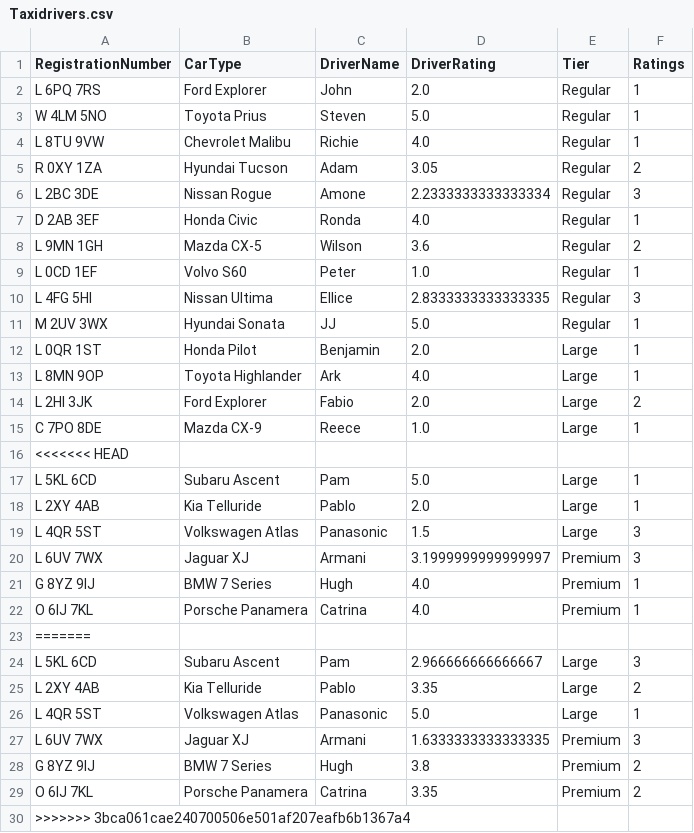
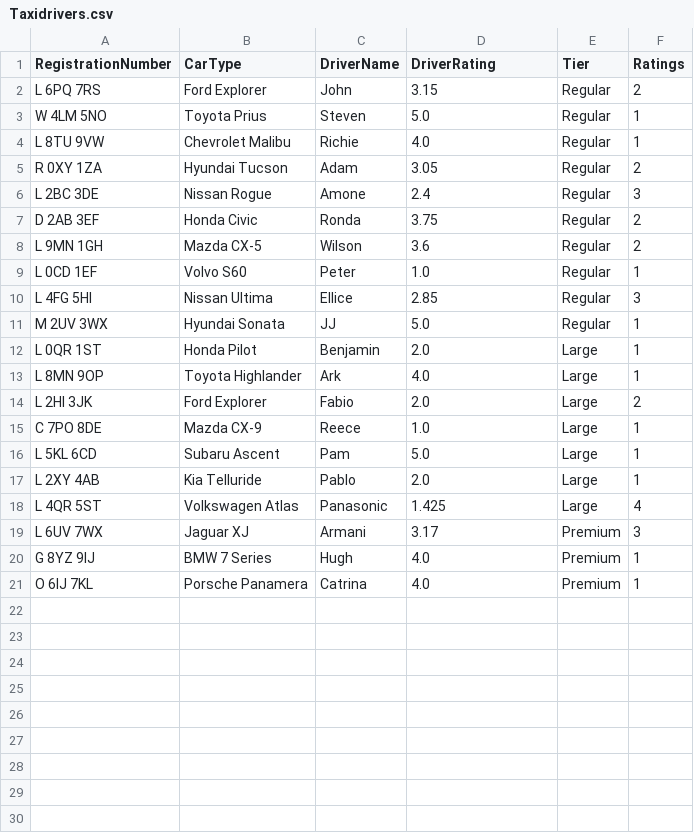
Before and after one commit to ElliceNels/TouchPoint, a CSV file: TouchPointLtd/target/classes/Taxidrivers.csv, drawn as a sheet.

```diff
--- a/TouchPointLtd/target/classes/Taxidrivers.csv
+++ b/TouchPointLtd/target/classes/Taxidrivers.csv
@@ -1,3 +1,3 @@
 RegistrationNumber,CarType,DriverName,DriverRating,Tier,Ratings
-L 6PQ 7RS,Ford Explorer,John,2.0,Regular,1
+L 6PQ 7RS,Ford Explorer,John,3.15,Regular,2
 W 4LM 5NO,Toyota Prius,Steven,5.0,Regular,1
@@ -5,7 +5,7 @@ L 8TU 9VW,Chevrolet Malibu,Richie,4.0,Regular,1
 R 0XY 1ZA,Hyundai Tucson,Adam,3.05,Regular,2
-L 2BC 3DE,Nissan Rogue,Amone,2.2333333333333334,Regular,3
-D 2AB 3EF,Honda Civic,Ronda,4.0,Regular,1
+L 2BC 3DE,Nissan Rogue,Amone,2.4,Regular,3
+D 2AB 3EF,Honda Civic,Ronda,3.75,Regular,2
 L 9MN 1GH,Mazda CX-5,Wilson,3.6,Regular,2
 L 0CD 1EF,Volvo S60,Peter,1.0,Regular,1
-L 4FG 5HI,Nissan Ultima,Ellice,2.8333333333333335,Regular,3
+L 4FG 5HI,Nissan Ultima,Ellice,2.85,Regular,3
 M 2UV 3WX,Hyundai Sonata,JJ,5.0,Regular,1
@@ -15,16 +15,7 @@ L 2HI 3JK,Ford Explorer,Fabio,2.0,Large,2
 C 7PO 8DE,Mazda CX-9,Reece,1.0,Large,1
-<<<<<<< HEAD
 L 5KL 6CD,Subaru Ascent,Pam,5.0,Large,1
 L 2XY 4AB,Kia Telluride,Pablo,2.0,Large,1
-L 4QR 5ST,Volkswagen Atlas,Panasonic,1.5,Large,3
-L 6UV 7WX,Jaguar XJ,Armani,3.1999999999999997,Premium,3
+L 4QR 5ST,Volkswagen Atlas,Panasonic,1.425,Large,4
+L 6UV 7WX,Jaguar XJ,Armani,3.17,Premium,3
 G 8YZ 9IJ,BMW 7 Series,Hugh,4.0,Premium,1
 O 6IJ 7KL,Porsche Panamera,Catrina,4.0,Premium,1
-=======
-L 5KL 6CD,Subaru Ascent,Pam,2.966666666666667,Large,3
-L 2XY 4AB,Kia Telluride,Pablo,3.35,Large,2
-L 4QR 5ST,Volkswagen Atlas,Panasonic,5.0,Large,1
-L 6UV 7WX,Jaguar XJ,Armani,1.6333333333333335,Premium,3
-G 8YZ 9IJ,BMW 7 Series,Hugh,3.8,Premium,2
-O 6IJ 7KL,Porsche Panamera,Catrina,3.35,Premium,2
->>>>>>> 3bca061cae240700506e501af207eafb6b1367a4
```
Also changed, not shown: TouchPointLtd/src/main/Taxidrivers.csv, 21 other files.
